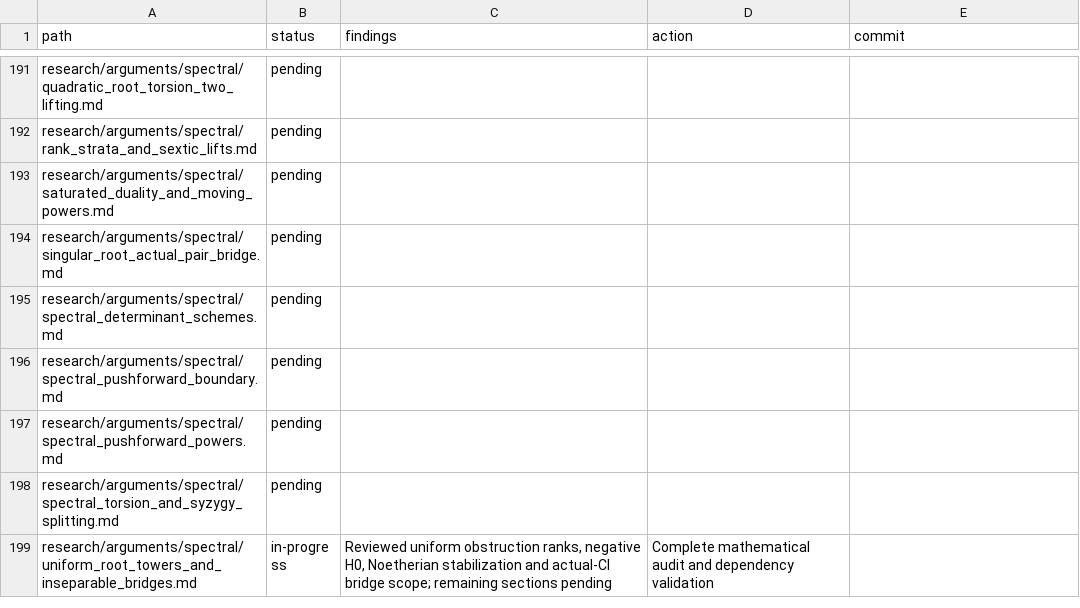
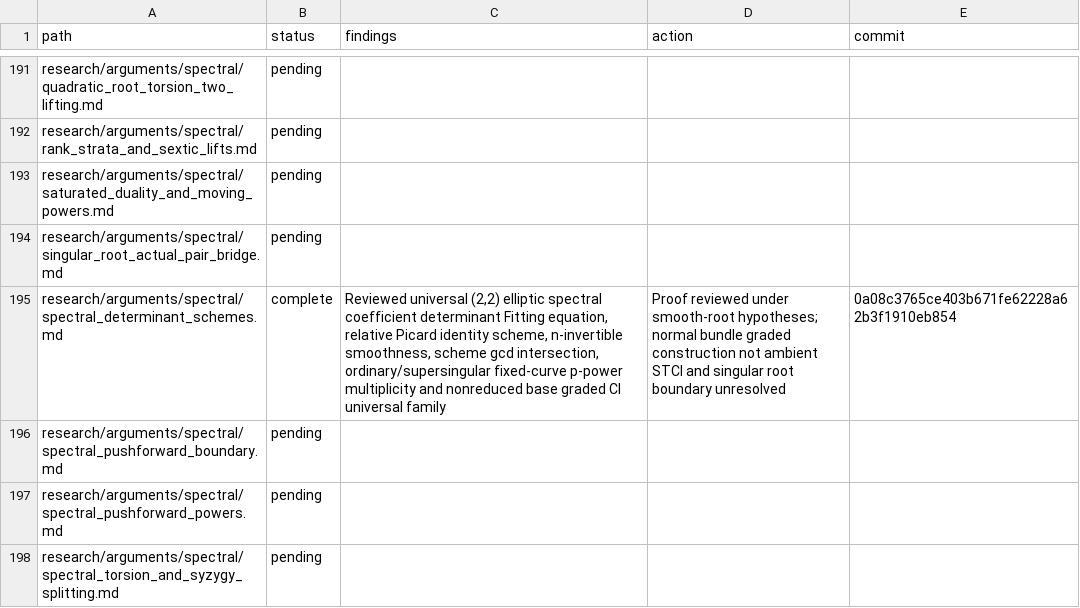
Before and after one commit to markluxton1/STCI, a CSV file: tmp/current_math_review_manifest.csv, drawn as a sheet; only a part is shown, gaps mark what is left out; the shorter side is filled out with more unchanged rows.

Commit message:
Record spectral determinant and universal graded family mathematical review

```diff
--- a/tmp/current_math_review_manifest.csv
+++ b/tmp/current_math_review_manifest.csv
@@ -194,3 +194,3 @@ path,status,findings,action,commit
 "research/arguments/spectral/singular_root_actual_pair_bridge.md","pending","","",""
-"research/arguments/spectral/spectral_determinant_schemes.md","pending","","",""
+"research/arguments/spectral/spectral_determinant_schemes.md","complete","Reviewed universal (2,2) elliptic spectral coefficient determinant Fitting equation, relative Picard identity scheme, n-invertible smoothness, scheme gcd intersection, ordinary/supersingular fixed-curve p-power multiplicity and nonreduced base graded CI universal family","Proof reviewed under smooth-root hypotheses; normal bundle graded construction not ambient STCI and singular root boundary unresolved","0a08c3765ce403b671fe62228a62b3f1910eb854"
 "research/arguments/spectral/spectral_pushforward_boundary.md","pending","","",""
```
